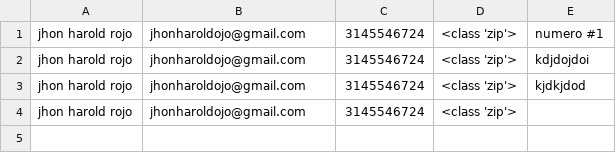
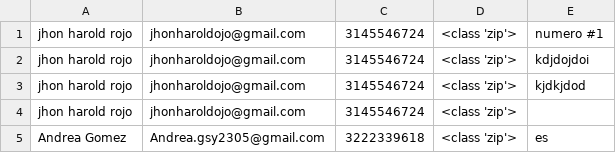
Before and after one commit to JRED22/DREAMY-ESCAPES-CARTAGENA, a CSV file: data/contactos.csv, drawn as a sheet; the diff names each change by its address in the sheet, - before the commit and + after, or states it on an @@ line.

```diff
--- a/data/contactos.csv
+++ b/data/contactos.csv
+row 5: Andrea Gomez | Andrea.gsy2305@gmail.com | 3222339618 | <class 'zip'> | es
```
Also changed, not shown: 2 other files.
